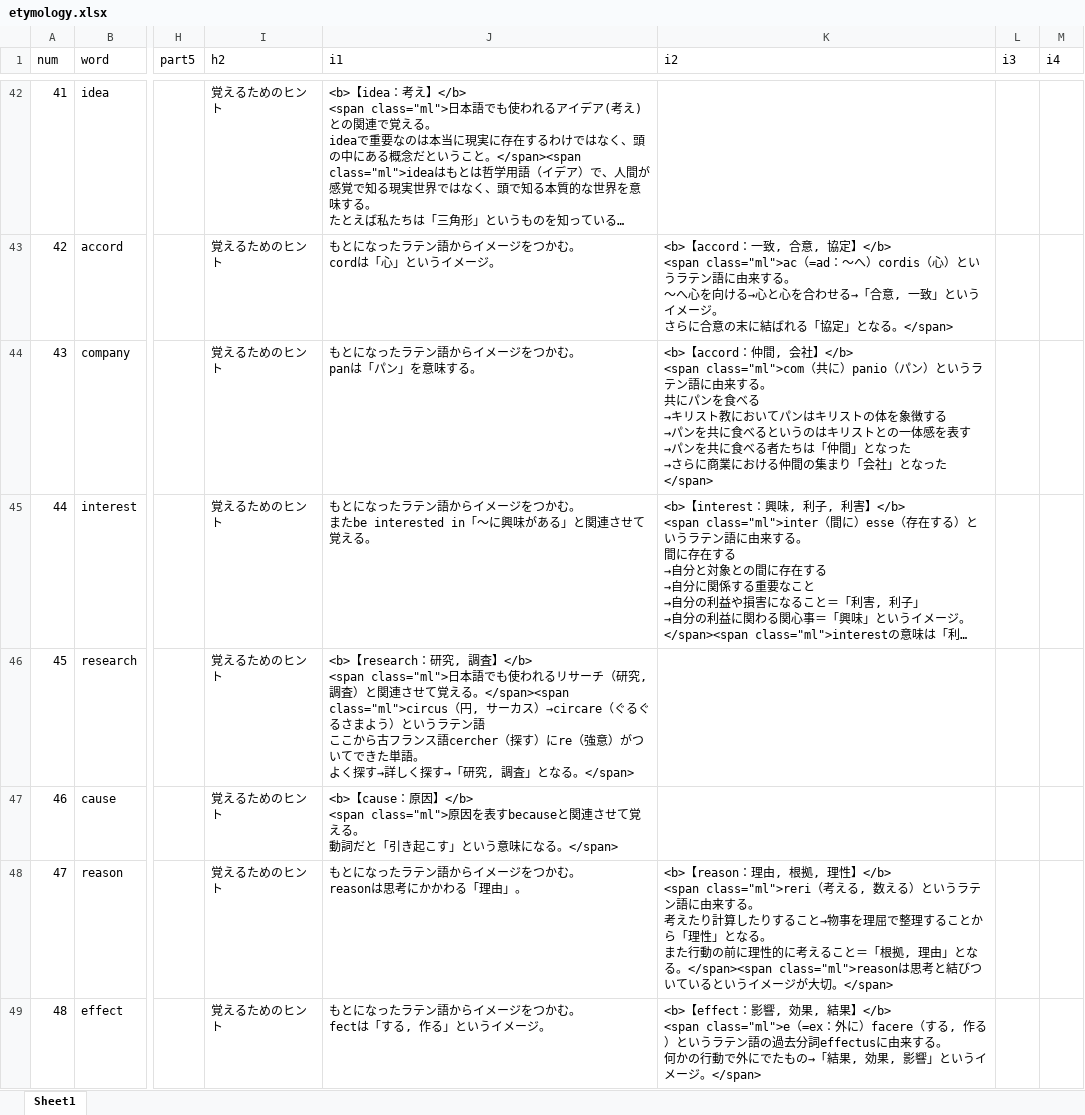
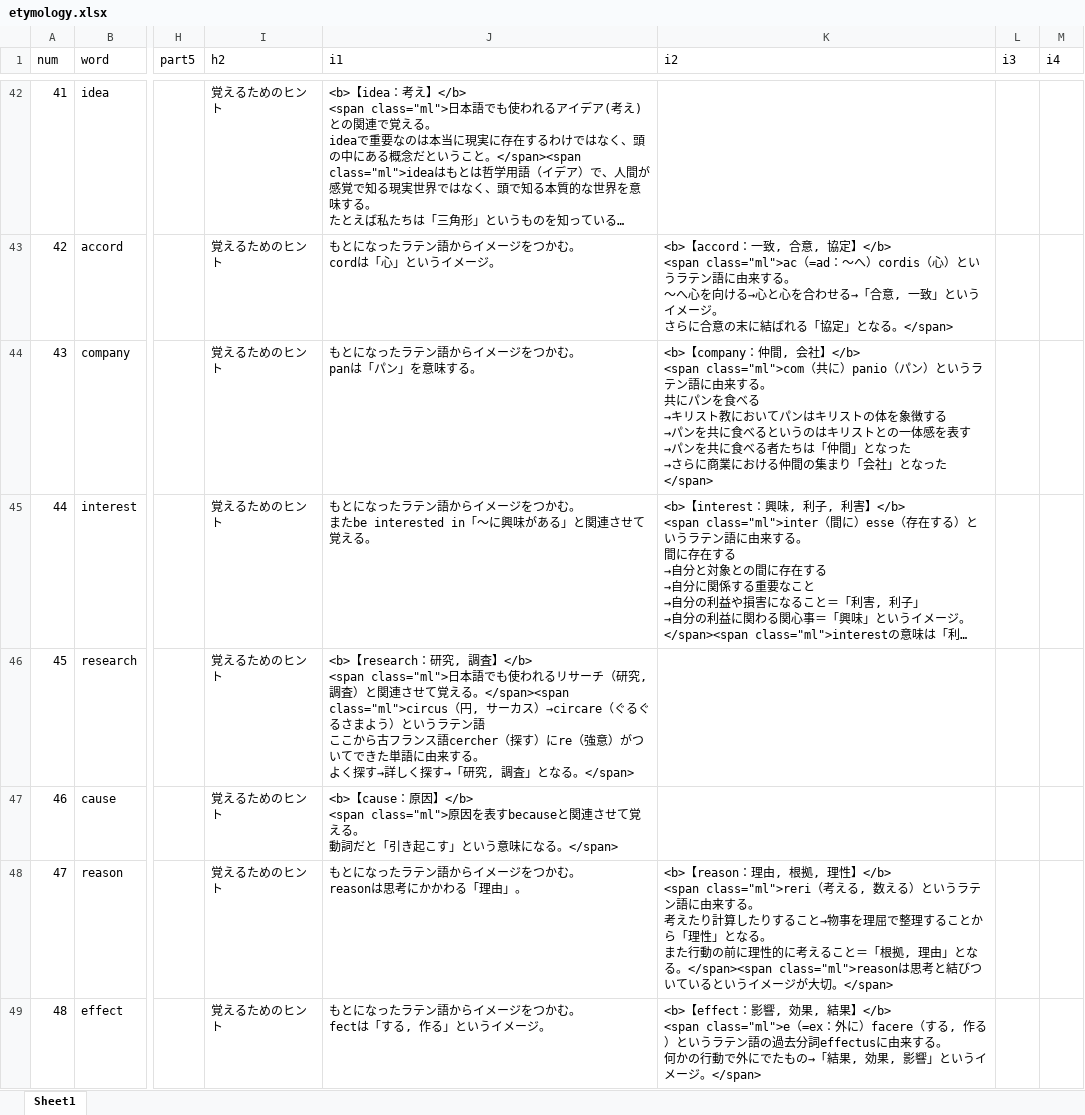
Before and after one commit to mar0ram/etymology-dictionary, an Excel workbook: data/etymology.xlsx, sheet Sheet1, drawn as a sheet; only a part is shown, gaps mark what is left out; long unchanged cells end in …; values as stored, in another font and other column widths than the file's, no cell formats; ↵ is a line break in a cell; the diff covers the shown part only; the diff names each change by its address in the sheet, - before the commit and + after, or states it on an @@ line.

```diff
--- a/data/etymology.xlsx (sheet Sheet1)
+++ b/data/etymology.xlsx (sheet Sheet1)
-K44 (i2): <b>【accord：仲間,…
+K44 (i2): <b>【company：仲間,…
-J46 (i1): …きた単語。 ↵ よく…
+J46 (i1): …きた単語に由来する。 ↵ よく…
```
Also changed, not shown: 57 edited cells elsewhere in this sheet, cell formats, 2 other files.
